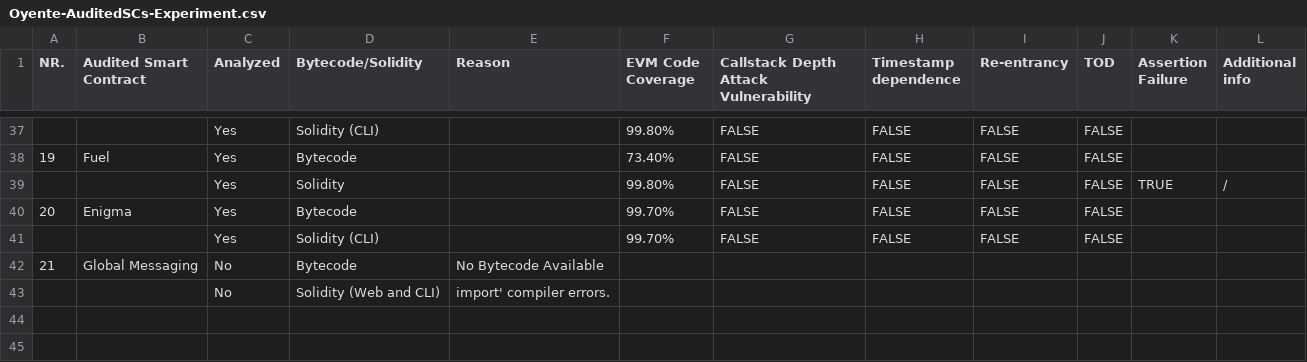
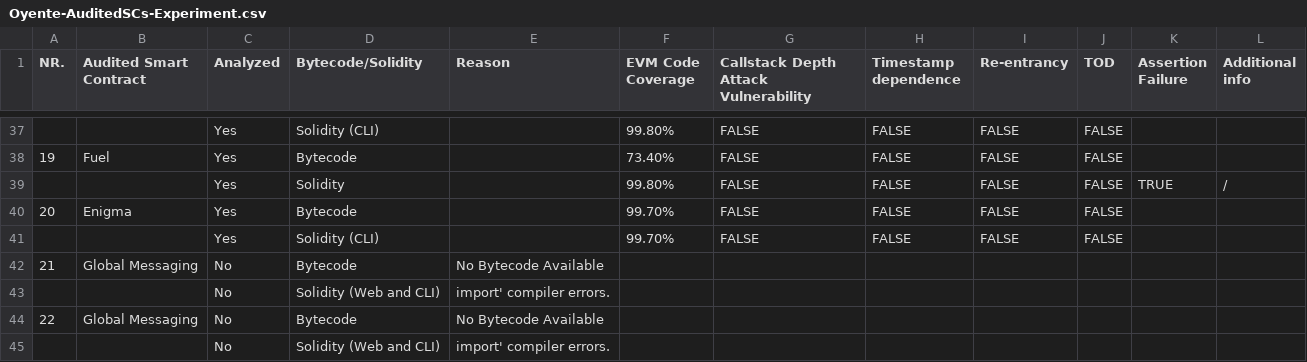
Before and after one commit to Rohinipise/SmartContract_verification_using_KEVM-, a CSV file: Results/Oyente-AuditedSCs-Experiment.csv, drawn as a sheet; only a part is shown, gaps mark what is left out; the diff names each change by its address in the sheet, - before the commit and + after, or states it on an @@ line.

Commit message:
Update Oyente-AuditedSCs-Experiment.csv

```diff
--- a/Results/Oyente-AuditedSCs-Experiment.csv
+++ b/Results/Oyente-AuditedSCs-Experiment.csv
+row 44: 22 | Global Messaging | No | Bytecode | No Bytecode Available
+row 45:  |  | No | Solidity (Web and CLI) | import' compiler errors.
```
